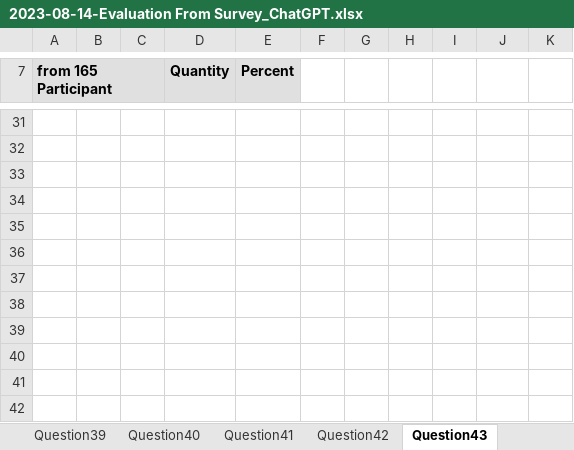
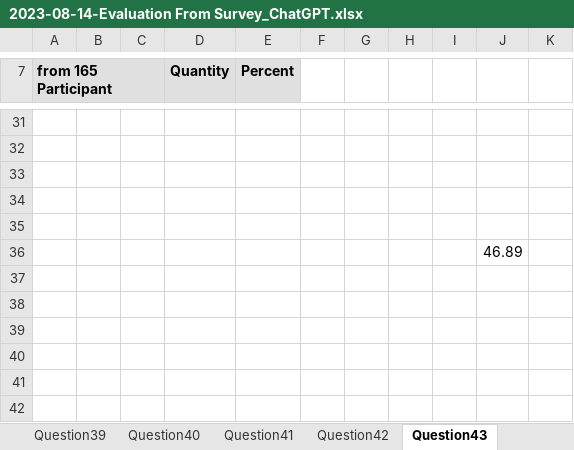
Before and after one commit to Natasha-R/ChatGPT-Study, an Excel workbook: Student Survey/2023-08-14-Evaluation From Survey_ChatGPT.xlsx, sheet Question43, drawn as a sheet; only a part is shown, gaps mark what is left out; values as stored, in another font and other column widths than the file's, no borders; charts and pictures not drawn; the diff names each change by its address in the sheet, - before the commit and + after, or states it on an @@ line.

Commit message:
Survey question plot

```diff
--- a/Student Survey/2023-08-14-Evaluation From Survey_ChatGPT.xlsx (sheet Question43)
+++ b/Student Survey/2023-08-14-Evaluation From Survey_ChatGPT.xlsx (sheet Question43)
-J36: (empty)
+J36: 46.89
```
Also changed, not shown: sheet Overview, sheet Question33, charts or pictures, 4 other files.
